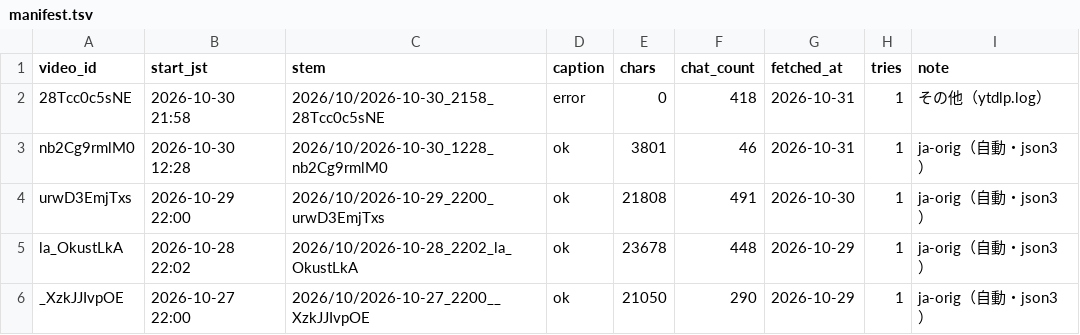
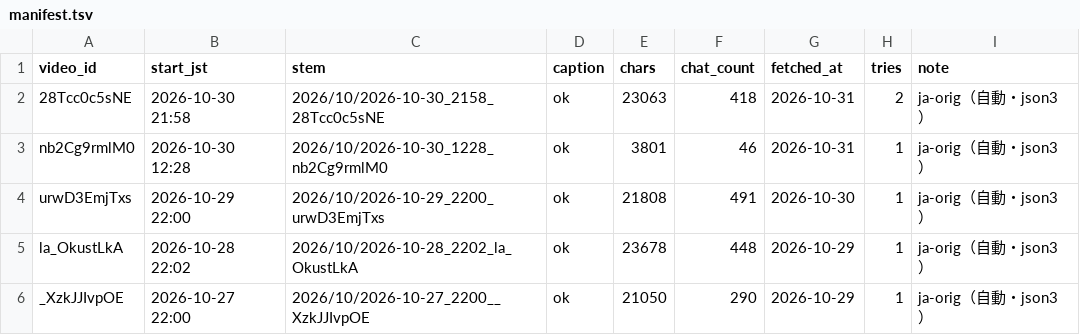
Before and after one commit to Ayato-kosaka/live-streaming, a TSV file: streams/manifest.tsv, drawn as a sheet; only a part is shown.

```diff
--- a/streams/manifest.tsv
+++ b/streams/manifest.tsv
@@ -1,3 +1,3 @@
 video_id	start_jst	stem	caption	chars	chat_count	fetched_at	tries	note
-28Tcc0c5sNE	2026-10-30 21:58	2026/10/2026-10-30_2158_28Tcc0c5sNE	error	0	418	2026-10-31	1	その他（ytdlp.log）
+28Tcc0c5sNE	2026-10-30 21:58	2026/10/2026-10-30_2158_28Tcc0c5sNE	ok	23063	418	2026-10-31	2	ja-orig（自動・json3）
 nb2Cg9rmlM0	2026-10-30 12:28	2026/10/2026-10-30_1228_nb2Cg9rmlM0	ok	3801	46	2026-10-31	1	ja-orig（自動・json3）
```
Also changed, not shown: 1 other file.
